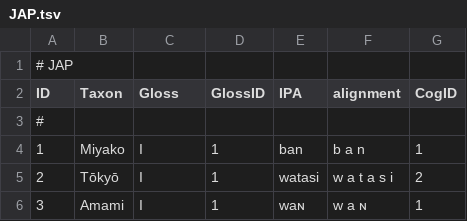
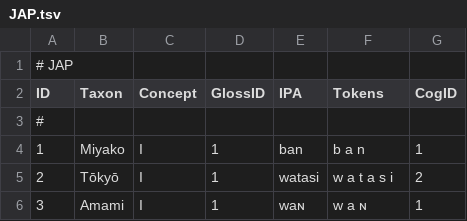
Before and after one commit to digling/edictor, a TSV file: data/JAP.tsv, drawn as a sheet; only a part is shown.

```diff
--- a/data/JAP.tsv
+++ b/data/JAP.tsv
@@ -1,3 +1,3 @@
 # JAP
-ID	Taxon	Gloss	GlossID	IPA	alignment	CogID
+ID	Taxon	Concept	GlossID	IPA	Tokens	CogID
 #
```
Also changed, not shown: 5 other files.
